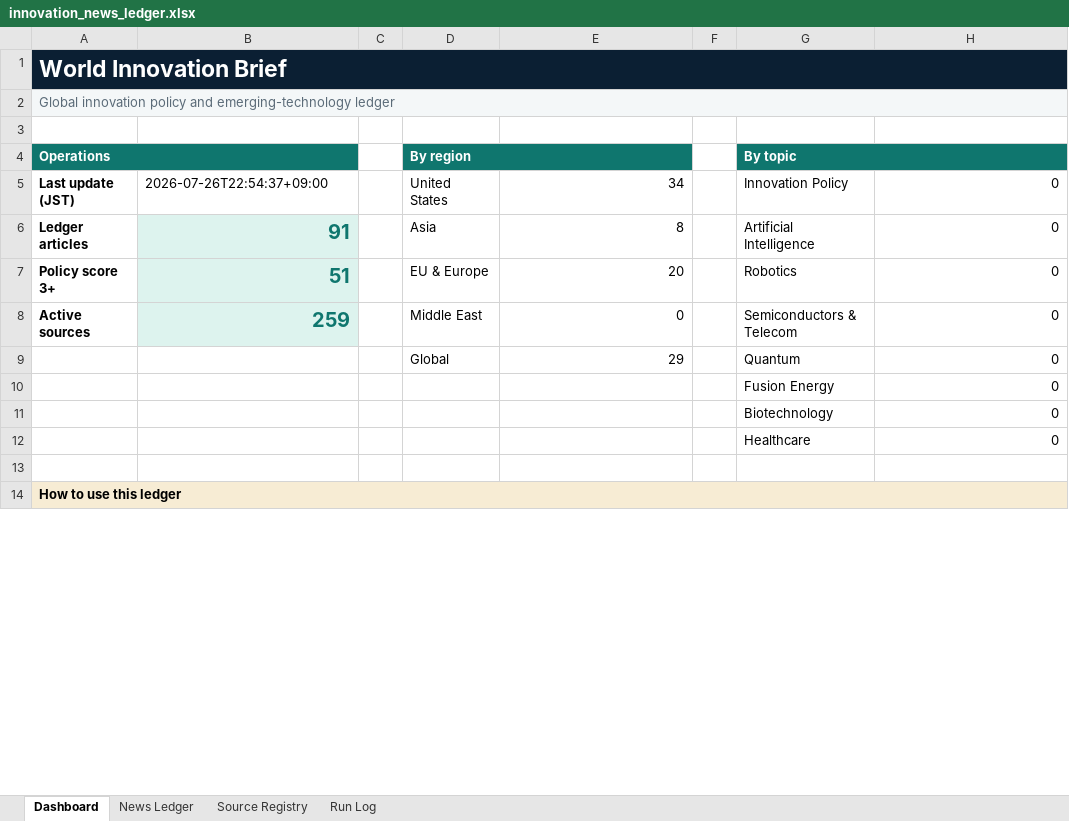
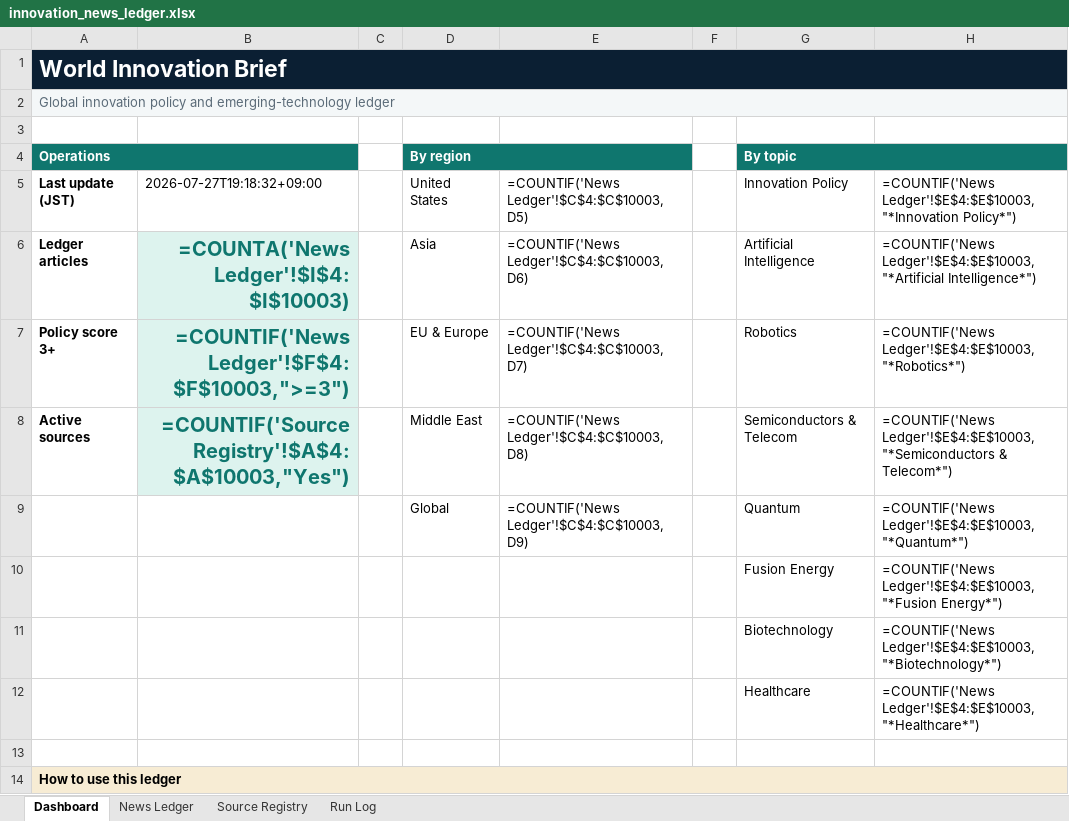
Before and after one commit to yagiharuka/innovation-news, an Excel workbook: docs/innovation_news_ledger.xlsx, sheet Dashboard, drawn as a sheet; only a part is shown; values as stored, in another font and other column widths than the file's, no borders; formulas without a stored value are shown as written; the diff names each change by its address in the sheet, - before the commit and + after, or states it on an @@ line.

Commit message:
Keep retired sources out of guarded outputs (#17)

```diff
--- a/docs/innovation_news_ledger.xlsx (sheet Dashboard)
+++ b/docs/innovation_news_ledger.xlsx (sheet Dashboard)
-B5: 2026-07-26T22:54:37+09:00
+B5: 2026-07-27T19:18:32+09:00
-E5: 34
+E5: =COUNTIF('News Ledger'!$C$4:$C$10003,D5)
-H5: 0
+H5: =COUNTIF('News Ledger'!$E$4:$E$10003,"*Innovation Policy*")
-B6: 91
+B6: =COUNTA('News Ledger'!$I$4:$I$10003)
-E6: 8
+E6: =COUNTIF('News Ledger'!$C$4:$C$10003,D6)
-H6: 0
+H6: =COUNTIF('News Ledger'!$E$4:$E$10003,"*Artificial Intelligence*")
-B7: 51
+B7: =COUNTIF('News Ledger'!$F$4:$F$10003,">=3")
-E7: 20
+E7: =COUNTIF('News Ledger'!$C$4:$C$10003,D7)
-H7: 0
+H7: =COUNTIF('News Ledger'!$E$4:$E$10003,"*Robotics*")
-B8: 259
+B8: =COUNTIF('Source Registry'!$A$4:$A$10003,"Yes")
-E8: 0
+E8: =COUNTIF('News Ledger'!$C$4:$C$10003,D8)
-H8: 0
+H8: =COUNTIF('News Ledger'!$E$4:$E$10003,"*Semiconductors & Telecom*")
-E9: 29
+E9: =COUNTIF('News Ledger'!$C$4:$C$10003,D9)
-H9: 0
+H9: =COUNTIF('News Ledger'!$E$4:$E$10003,"*Quantum*")
-H10: 0
+H10: =COUNTIF('News Ledger'!$E$4:$E$10003,"*Fusion Energy*")
-H11: 0
+H11: =COUNTIF('News Ledger'!$E$4:$E$10003,"*Biotechnology*")
-H12: 0
+H12: =COUNTIF('News Ledger'!$E$4:$E$10003,"*Healthcare*")
```
Also changed, not shown: sheet Source Registry, sheet News Ledger, sheet Run Log, 7 other files.
